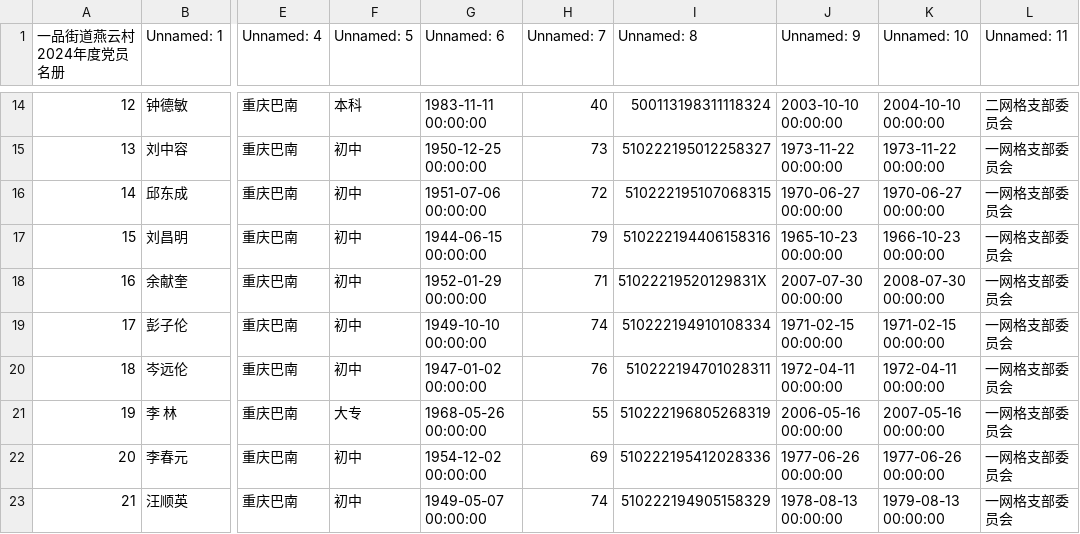
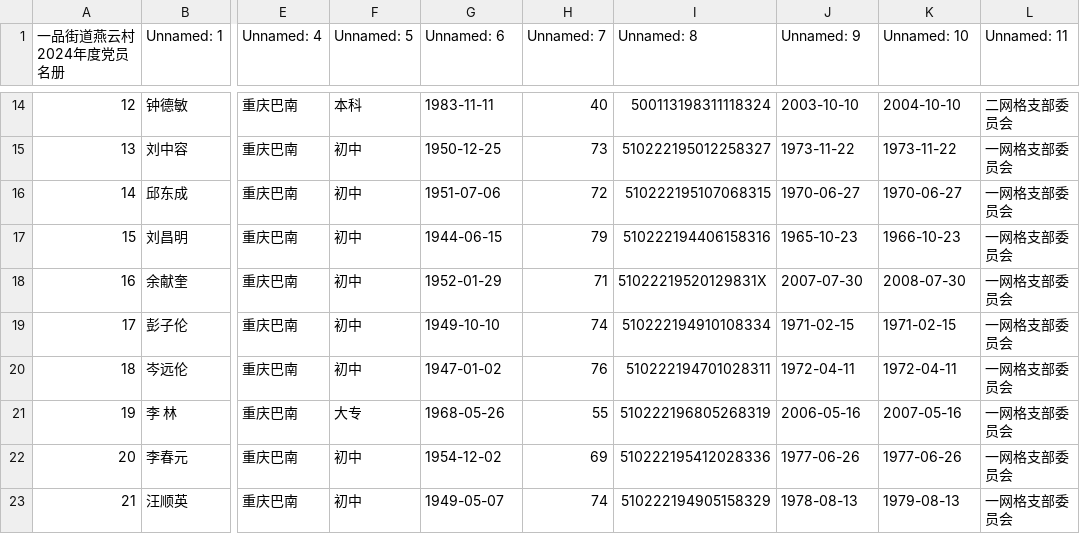
Before and after one commit to lululuyuanyuanyuanGe/UAIassist, a CSV file: conversations/files/user_uploaded_csv/燕云村2024年度党员名册.csv, drawn as a sheet; only a part is shown, gaps mark what is left out; the diff covers the shown part only; the diff names each change by its address in the sheet, - before the commit and + after, or states it on an @@ line.

```diff
--- a/conversations/files/user_uploaded_csv/燕云村2024年度党员名册.csv
+++ b/conversations/files/user_uploaded_csv/燕云村2024年度党员名册.csv
-G14 (Unnamed: 6): 1983-11-11 00:00:00
+G14 (Unnamed: 6): 1983-11-11
-J14 (Unnamed: 9): 2003-10-10 00:00:00
+J14 (Unnamed: 9): 2003-10-10
-K14 (Unnamed: 10): 2004-10-10 00:00:00
+K14 (Unnamed: 10): 2004-10-10
-G15 (Unnamed: 6): 1950-12-25 00:00:00
+G15 (Unnamed: 6): 1950-12-25
-J15 (Unnamed: 9): 1973-11-22 00:00:00
+J15 (Unnamed: 9): 1973-11-22
-K15 (Unnamed: 10): 1973-11-22 00:00:00
+K15 (Unnamed: 10): 1973-11-22
-G16 (Unnamed: 6): 1951-07-06 00:00:00
+G16 (Unnamed: 6): 1951-07-06
-J16 (Unnamed: 9): 1970-06-27 00:00:00
+J16 (Unnamed: 9): 1970-06-27
-K16 (Unnamed: 10): 1970-06-27 00:00:00
+K16 (Unnamed: 10): 1970-06-27
-G17 (Unnamed: 6): 1944-06-15 00:00:00
+G17 (Unnamed: 6): 1944-06-15
-J17 (Unnamed: 9): 1965-10-23 00:00:00
+J17 (Unnamed: 9): 1965-10-23
-K17 (Unnamed: 10): 1966-10-23 00:00:00
+K17 (Unnamed: 10): 1966-10-23
-G18 (Unnamed: 6): 1952-01-29 00:00:00
+G18 (Unnamed: 6): 1952-01-29
-J18 (Unnamed: 9): 2007-07-30 00:00:00
+J18 (Unnamed: 9): 2007-07-30
-K18 (Unnamed: 10): 2008-07-30 00:00:00
+K18 (Unnamed: 10): 2008-07-30
-G19 (Unnamed: 6): 1949-10-10 00:00:00
+G19 (Unnamed: 6): 1949-10-10
-J19 (Unnamed: 9): 1971-02-15 00:00:00
+J19 (Unnamed: 9): 1971-02-15
-K19 (Unnamed: 10): 1971-02-15 00:00:00
+K19 (Unnamed: 10): 1971-02-15
-G20 (Unnamed: 6): 1947-01-02 00:00:00
+G20 (Unnamed: 6): 1947-01-02
-J20 (Unnamed: 9): 1972-04-11 00:00:00
+J20 (Unnamed: 9): 1972-04-11
-K20 (Unnamed: 10): 1972-04-11 00:00:00
+K20 (Unnamed: 10): 1972-04-11
-G21 (Unnamed: 6): 1968-05-26 00:00:00
+G21 (Unnamed: 6): 1968-05-26
-J21 (Unnamed: 9): 2006-05-16 00:00:00
+J21 (Unnamed: 9): 2006-05-16
-K21 (Unnamed: 10): 2007-05-16 00:00:00
+K21 (Unnamed: 10): 2007-05-16
-G22 (Unnamed: 6): 1954-12-02 00:00:00
+G22 (Unnamed: 6): 1954-12-02
-J22 (Unnamed: 9): 1977-06-26 00:00:00
+J22 (Unnamed: 9): 1977-06-26
-K22 (Unnamed: 10): 1977-06-26 00:00:00
+K22 (Unnamed: 10): 1977-06-26
-G23 (Unnamed: 6): 1949-05-07 00:00:00
+G23 (Unnamed: 6): 1949-05-07
-J23 (Unnamed: 9): 1978-08-13 00:00:00
+J23 (Unnamed: 9): 1978-08-13
-K23 (Unnamed: 10): 1979-08-13 00:00:00
+K23 (Unnamed: 10): 1979-08-13
```
Also changed, not shown: 163 edited cells elsewhere in this file, agents/output/synthesized_table.csv, 4 other files.
